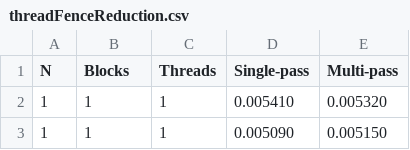
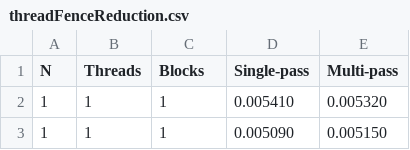
Before and after one commit to DerBurri/hpcexercise, a CSV file: gpu_algo_design/Ex03/out/threadFenceReduction.csv, drawn as a sheet; only a part is shown.

Commit message:
[UPDATE] to full sweep for 3.2, added more graphs and optimum number of threads

```diff
--- a/gpu_algo_design/Ex03/out/threadFenceReduction.csv
+++ b/gpu_algo_design/Ex03/out/threadFenceReduction.csv
@@ -1,2 +1,2 @@
-N,Blocks,Threads,Single-pass,Multi-pass
+N,Threads,Blocks,Single-pass,Multi-pass
 1,1,1,0.005410,0.005320
```
Also changed, not shown: 3 other files.
